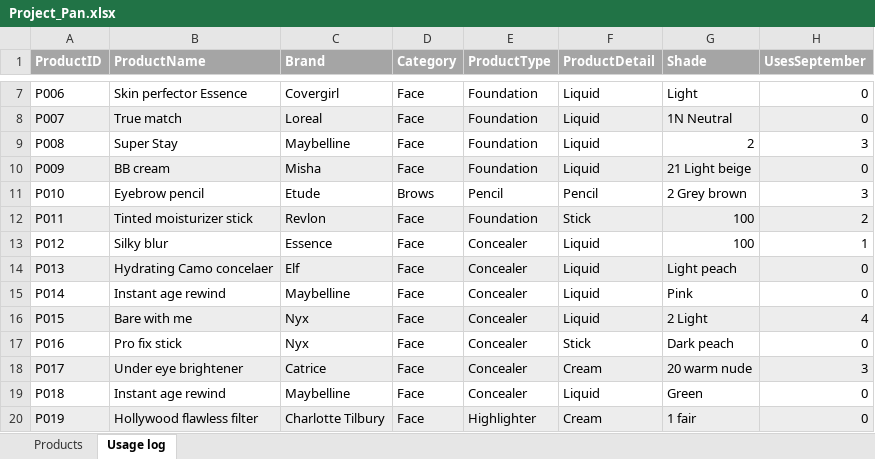
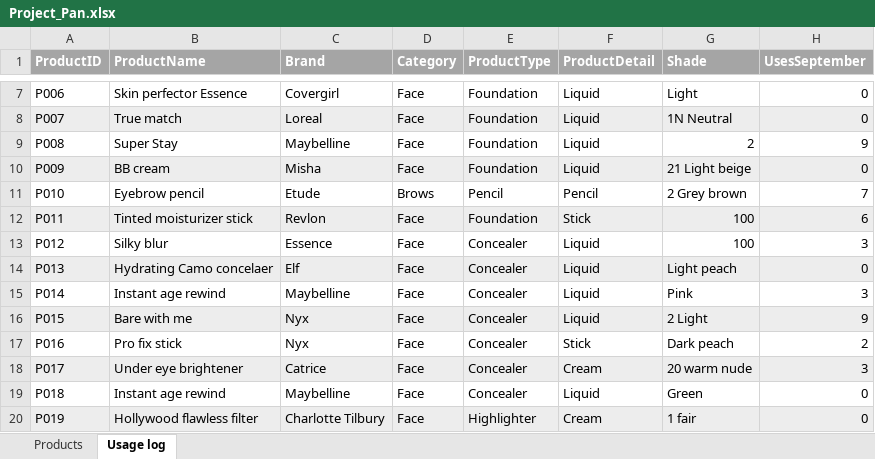
Before and after one commit to KarenGuerrero15/MakeupProjectPan, an Excel workbook: Data/Project_Pan.xlsx, sheet Usage log, drawn as a sheet; only a part is shown, gaps mark what is left out; values as stored, in another font and other column widths than the file's, no borders; conditional formats and table styles not drawn; the diff covers the shown part only; the diff names each change by its address in the sheet, - before the commit and + after, or states it on an @@ line.

```diff
--- a/Data/Project_Pan.xlsx (sheet Usage log)
+++ b/Data/Project_Pan.xlsx (sheet Usage log)
-H9 (UsesSeptember): 3
+H9 (UsesSeptember): 9
-H11 (UsesSeptember): 3
+H11 (UsesSeptember): 7
-H12 (UsesSeptember): 2
+H12 (UsesSeptember): 6
-H13 (UsesSeptember): 1
+H13 (UsesSeptember): 3
-H15 (UsesSeptember): 0
+H15 (UsesSeptember): 3
-H16 (UsesSeptember): 4
+H16 (UsesSeptember): 9
-H17 (UsesSeptember): 0
+H17 (UsesSeptember): 2
```
Also changed, not shown: 1 added row and 29 edited cells elsewhere in this sheet, sheet Products.
